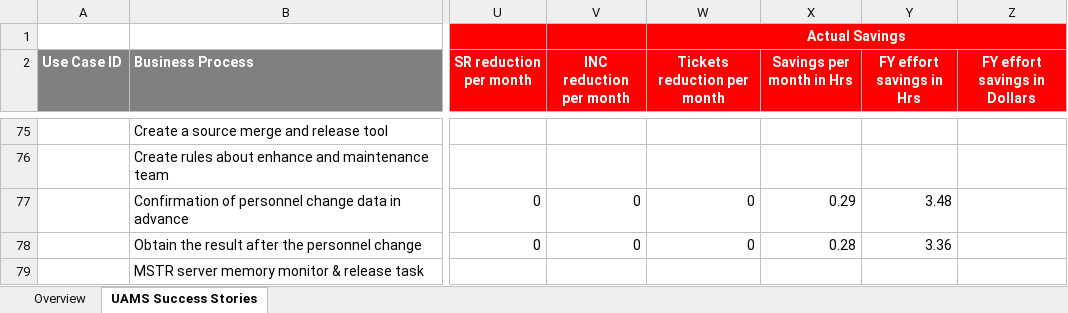
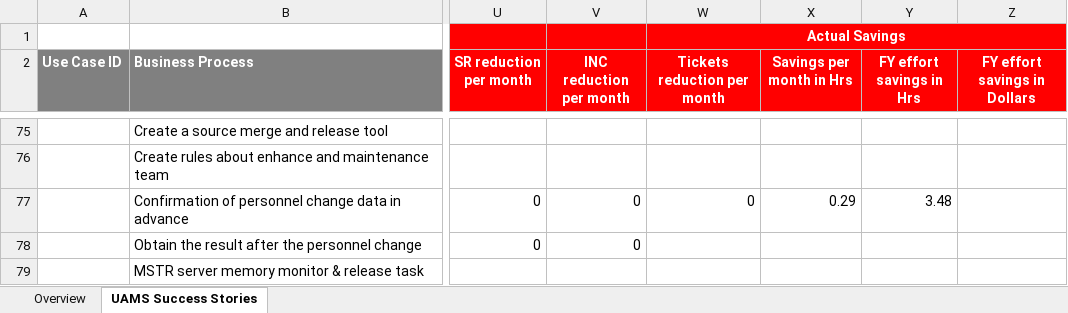
Before and after one commit to liliad1/takeda-doc, an Excel workbook: india/Takeda UAMS Success Stories_China&Japan_v1.0.xlsx, sheet UAMS Success Stories, drawn as a sheet; only a part is shown, gaps mark what is left out; values as stored, in another font and other column widths than the file's, no borders; the diff names each change by its address in the sheet, - before the commit and + after, or states it on an @@ line.

Commit message:
updated

```diff
--- a/india/Takeda UAMS Success Stories_China&Japan_v1.0.xlsx (sheet UAMS Success Stories)
+++ b/india/Takeda UAMS Success Stories_China&Japan_v1.0.xlsx (sheet UAMS Success Stories)
-W78 (Tickets reduction per month): 0
+W78 (Tickets reduction per month): (empty)
-X78 (Savings per month in Hrs): 0.28
+X78 (Savings per month in Hrs): (empty)
-Y78 (FY effort savings in Hrs): 3.36
+Y78 (FY effort savings in Hrs): (empty)
```
